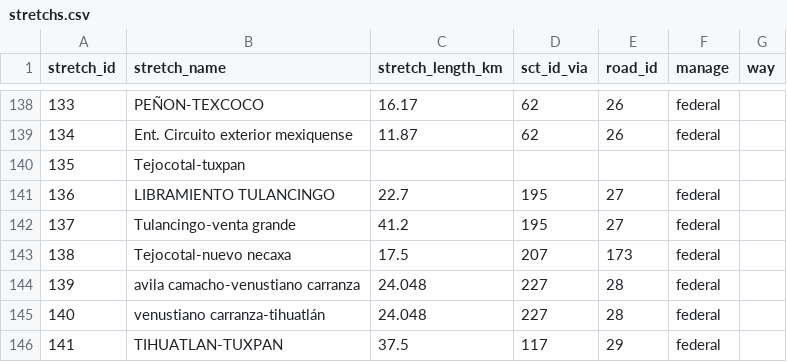
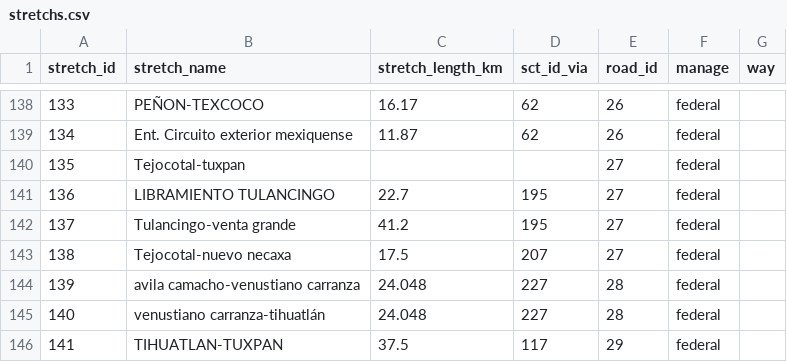
Before and after one commit to elaeon/tollbooth_etc_mx, a CSV file: data/tables/2026/stretchs.csv, drawn as a sheet; only a part is shown, gaps mark what is left out.

```diff
--- a/data/tables/2026/stretchs.csv
+++ b/data/tables/2026/stretchs.csv
@@ -139,6 +139,6 @@
 134,"Ent. Circuito exterior mexiquense",11.87,62,26,"federal",
-135,"Tejocotal-tuxpan",,,,,
+135,"Tejocotal-tuxpan",,,27,"federal",
 136,"LIBRAMIENTO TULANCINGO",22.7,195,27,"federal",
 137,"Tulancingo-venta grande",41.2,195,27,"federal",
-138,"Tejocotal-nuevo necaxa",17.5,207,173,"federal",
+138,"Tejocotal-nuevo necaxa",17.5,207,27,"federal",
 139,"avila camacho-venustiano carranza",24.048,227,28,"federal",
```
Also changed, not shown: data/tables/2026/roads.csv.
